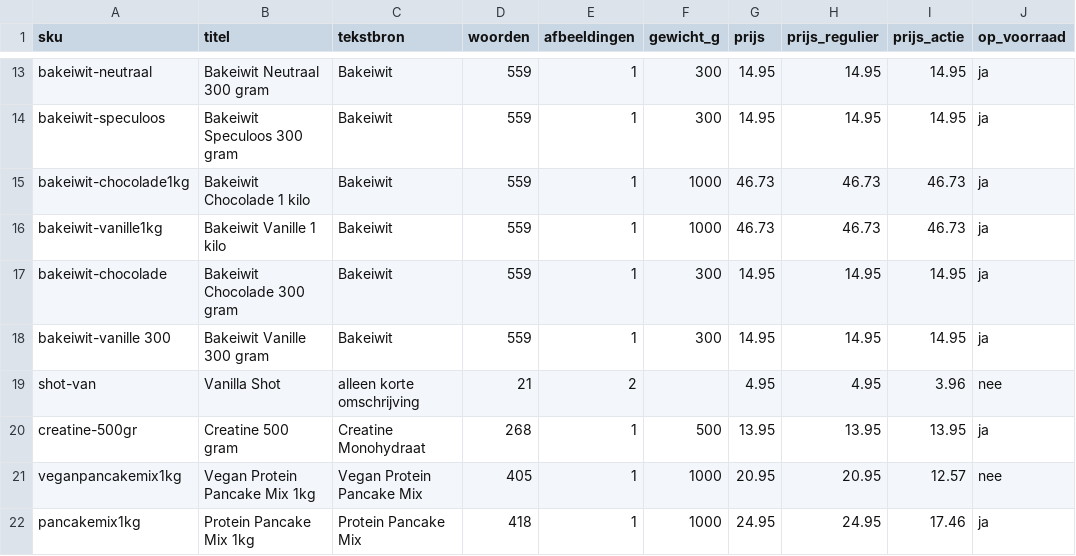
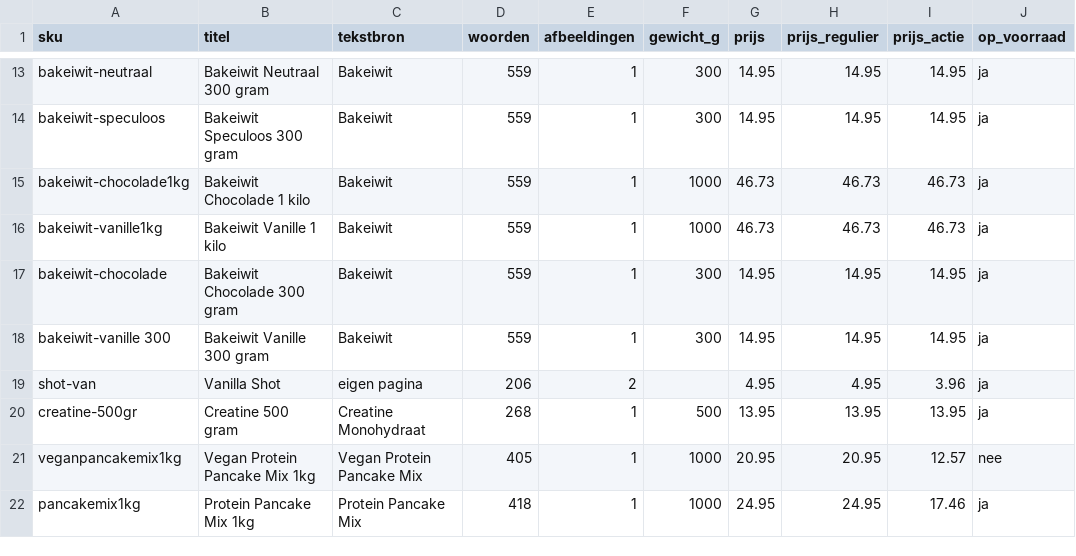
Before and after one commit to Maximillian-creator/personalprotein-feed, a CSV file: personalprotein_tekstbron.csv, drawn as a sheet; only a part is shown, gaps mark what is left out.

```diff
--- a/personalprotein_tekstbron.csv
+++ b/personalprotein_tekstbron.csv
@@ -18,3 +18,3 @@ bakeiwit-chocolade,Bakeiwit Chocolade 300 gram,Bakeiwit,559,1,300,14.95,14.95,14
 bakeiwit-vanille 300,Bakeiwit Vanille 300 gram,Bakeiwit,559,1,300,14.95,14.95,14.95,ja
-shot-van,Vanilla Shot,alleen korte omschrijving,21,2,,4.95,4.95,3.96,nee
+shot-van,Vanilla Shot,eigen pagina,206,2,,4.95,4.95,3.96,ja
 creatine-500gr,Creatine 500 gram,Creatine Monohydraat,268,1,500,13.95,13.95,13.95,ja
```
Also changed, not shown: 1 other file.
